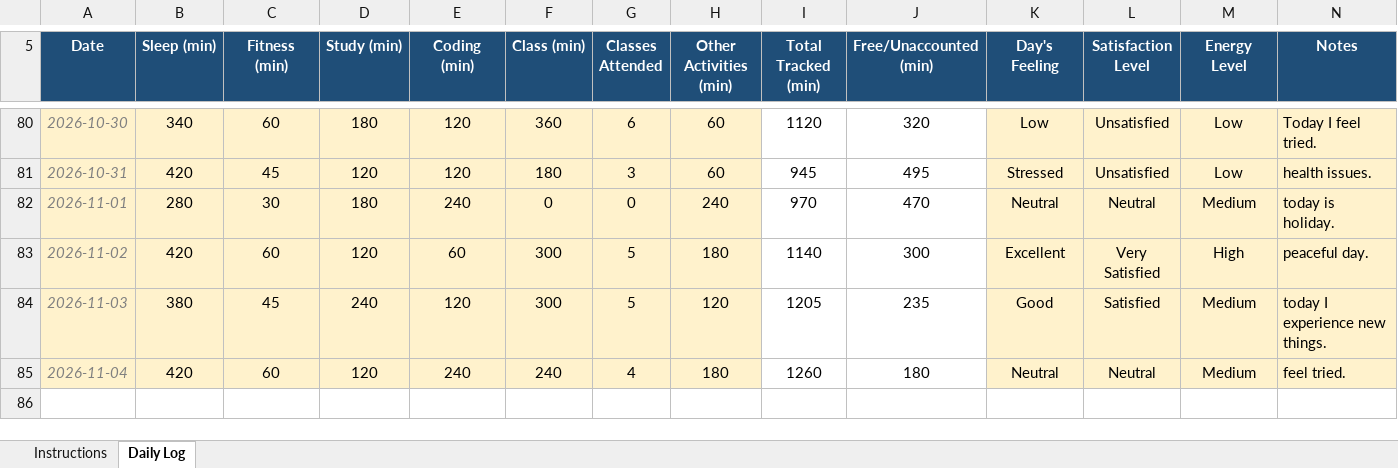
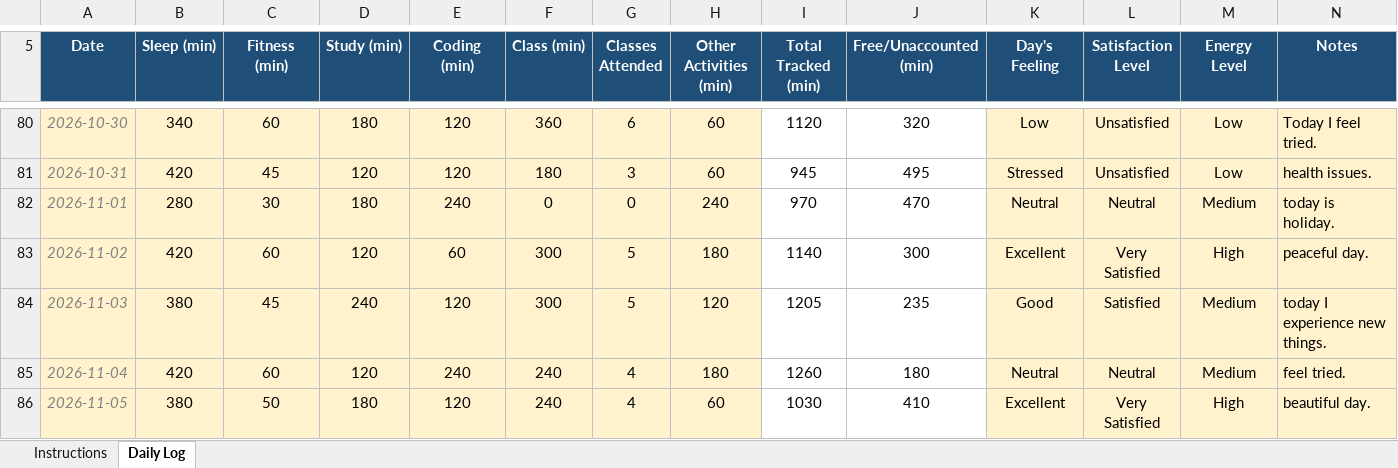
Before and after one commit to sushmabth23-ctrl/CAP-776, an Excel workbook: 12627062.xlsx, sheet Daily Log, drawn as a sheet; only a part is shown, gaps mark what is left out; values as stored, in another font and other column widths than the file's, no borders; conditional formats not drawn; the diff names each change by its address in the sheet, - before the commit and + after, or states it on an @@ line.

Commit message:
updated excel sheet.

```diff
--- a/12627062.xlsx (sheet Daily Log)
+++ b/12627062.xlsx (sheet Daily Log)
+row 86: 2026-11-05 | 380 | 50 | 180 | 120 | 240 | 4 | 60 | 1030 | 410 | Excellent | Very Satisfied | High | beautiful day.
```
Also changed, not shown: 1 other file.
